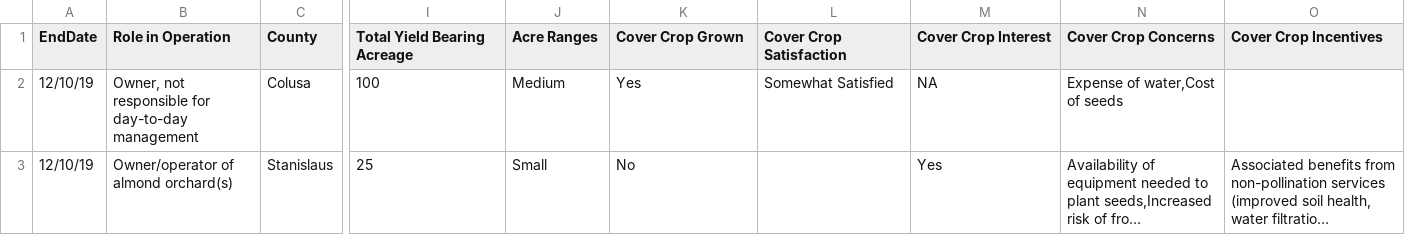
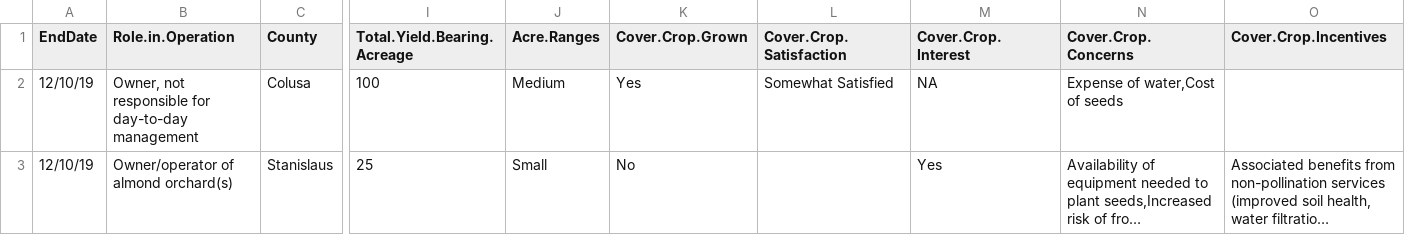
Before and after one commit to emac2020/Almond-Survey-2020, a CSV file: Data/Processed/Almond_Survey_Data_Project_Processed.csv, drawn as a sheet; only a part is shown, gaps mark what is left out; long unchanged cells end in …; the diff names each change by its address in the sheet, - before the commit and + after, or states it on an @@ line.

Commit message:
Data Project

```diff
--- a/Data/Processed/Almond_Survey_Data_Project_Processed.csv
+++ b/Data/Processed/Almond_Survey_Data_Project_Processed.csv
-B1: Role in Operation
+B1: Role.in.Operation
-I1: Total Yield Bearing Acreage
+I1: Total.Yield.Bearing.Acreage
-J1: Acre Ranges
+J1: Acre.Ranges
-K1: Cover Crop Grown
+K1: Cover.Crop.Grown
-L1: Cover Crop Satisfaction
+L1: Cover.Crop.Satisfaction
-M1: Cover Crop Interest
+M1: Cover.Crop.Interest
-N1: Cover Crop Concerns
+N1: Cover.Crop.Concerns
-O1: Cover Crop Incentives
+O1: Cover.Crop.Incentives
```
Also changed, not shown: 3 other files.
